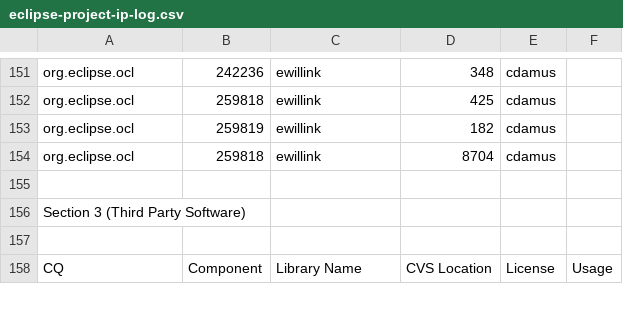
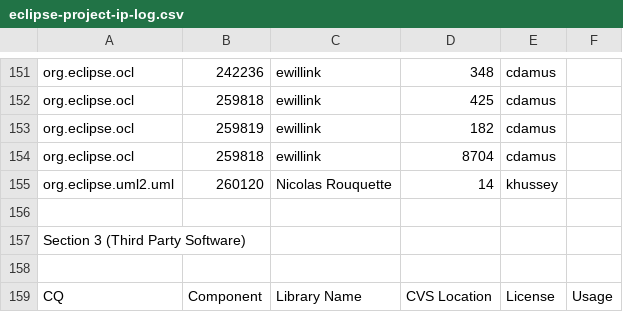
Before and after one commit to eclipse-ocl/ocl-website, a CSV file: eclipse-project-ip-log.csv, drawn as a sheet; only a part is shown, gaps mark what is left out; the diff names each change by its address in the sheet, - before the commit and + after, or states it on an @@ line.

Commit message:
[260120] Updating package merger to return a traceability map from resulting elements to merged elements.

```diff
--- a/eclipse-project-ip-log.csv
+++ b/eclipse-project-ip-log.csv
+row 155: org.eclipse.uml2.uml | 260120 | Nicolas Rouquette | 14 | khussey
```
